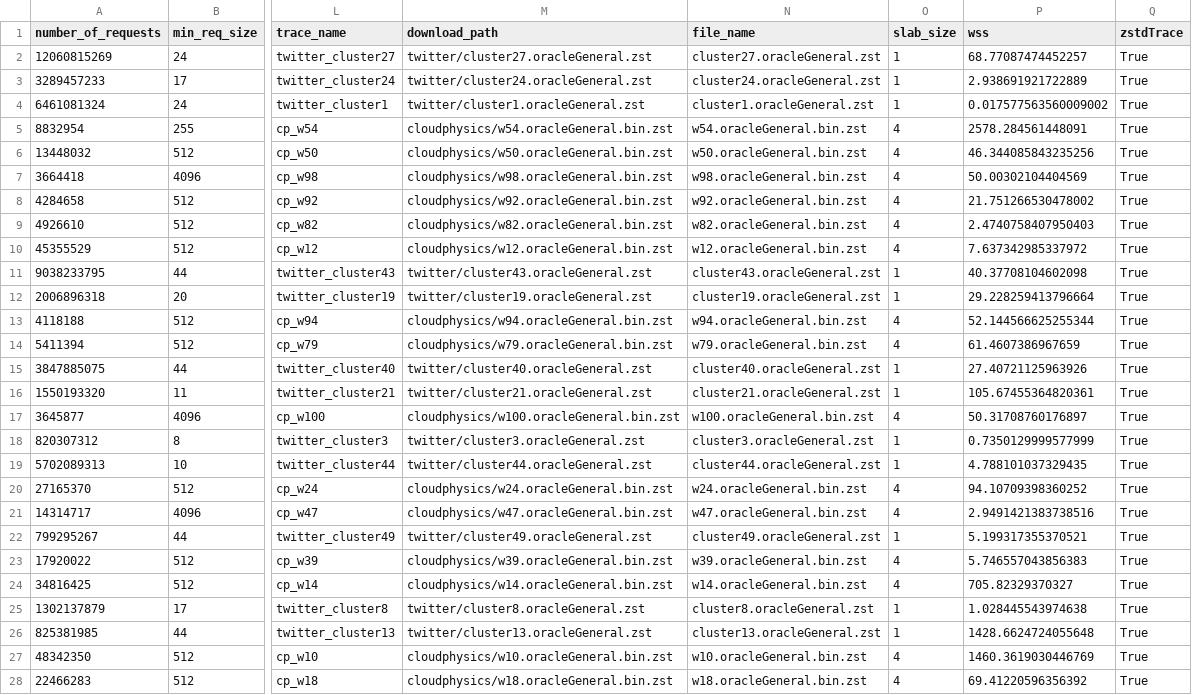
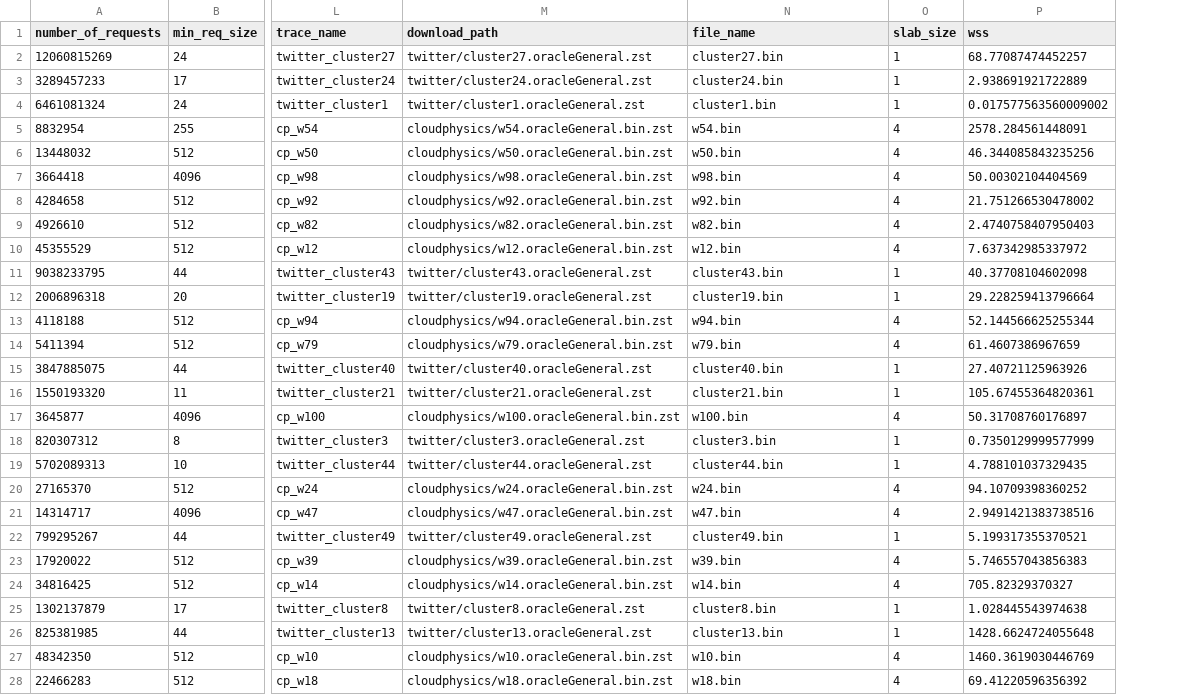
Before and after one commit to hazelnut-99/thesis-playground, a CSV file: paper-exp/trace_info.csv, drawn as a sheet; only a part is shown, gaps mark what is left out; the diff covers the shown part only; the diff names each change by its address in the sheet, - before the commit and + after, or states it on an @@ line.

```diff
--- a/paper-exp/trace_info.csv
+++ b/paper-exp/trace_info.csv
-column Q (zstdTrace), rows 2-28: all True
-N2 (file_name): cluster27.oracleGeneral.zst
+N2 (file_name): cluster27.bin
-N3 (file_name): cluster24.oracleGeneral.zst
+N3 (file_name): cluster24.bin
-N4 (file_name): cluster1.oracleGeneral.zst
+N4 (file_name): cluster1.bin
-N5 (file_name): w54.oracleGeneral.bin.zst
+N5 (file_name): w54.bin
-N6 (file_name): w50.oracleGeneral.bin.zst
+N6 (file_name): w50.bin
-N7 (file_name): w98.oracleGeneral.bin.zst
+N7 (file_name): w98.bin
-N8 (file_name): w92.oracleGeneral.bin.zst
+N8 (file_name): w92.bin
-N9 (file_name): w82.oracleGeneral.bin.zst
+N9 (file_name): w82.bin
-N10 (file_name): w12.oracleGeneral.bin.zst
+N10 (file_name): w12.bin
-N11 (file_name): cluster43.oracleGeneral.zst
+N11 (file_name): cluster43.bin
-N12 (file_name): cluster19.oracleGeneral.zst
+N12 (file_name): cluster19.bin
-N13 (file_name): w94.oracleGeneral.bin.zst
+N13 (file_name): w94.bin
-N14 (file_name): w79.oracleGeneral.bin.zst
+N14 (file_name): w79.bin
-N15 (file_name): cluster40.oracleGeneral.zst
+N15 (file_name): cluster40.bin
-N16 (file_name): cluster21.oracleGeneral.zst
+N16 (file_name): cluster21.bin
-N17 (file_name): w100.oracleGeneral.bin.zst
+N17 (file_name): w100.bin
-N18 (file_name): cluster3.oracleGeneral.zst
+N18 (file_name): cluster3.bin
-N19 (file_name): cluster44.oracleGeneral.zst
+N19 (file_name): cluster44.bin
-N20 (file_name): w24.oracleGeneral.bin.zst
+N20 (file_name): w24.bin
-N21 (file_name): w47.oracleGeneral.bin.zst
+N21 (file_name): w47.bin
-N22 (file_name): cluster49.oracleGeneral.zst
+N22 (file_name): cluster49.bin
-N23 (file_name): w39.oracleGeneral.bin.zst
+N23 (file_name): w39.bin
-N24 (file_name): w14.oracleGeneral.bin.zst
+N24 (file_name): w14.bin
-N25 (file_name): cluster8.oracleGeneral.zst
+N25 (file_name): cluster8.bin
-N26 (file_name): cluster13.oracleGeneral.zst
+N26 (file_name): cluster13.bin
-N27 (file_name): w10.oracleGeneral.bin.zst
+N27 (file_name): w10.bin
-N28 (file_name): w18.oracleGeneral.bin.zst
+N28 (file_name): w18.bin
```
Also changed, not shown: 134 edited cells elsewhere in this file, 12 other files.
